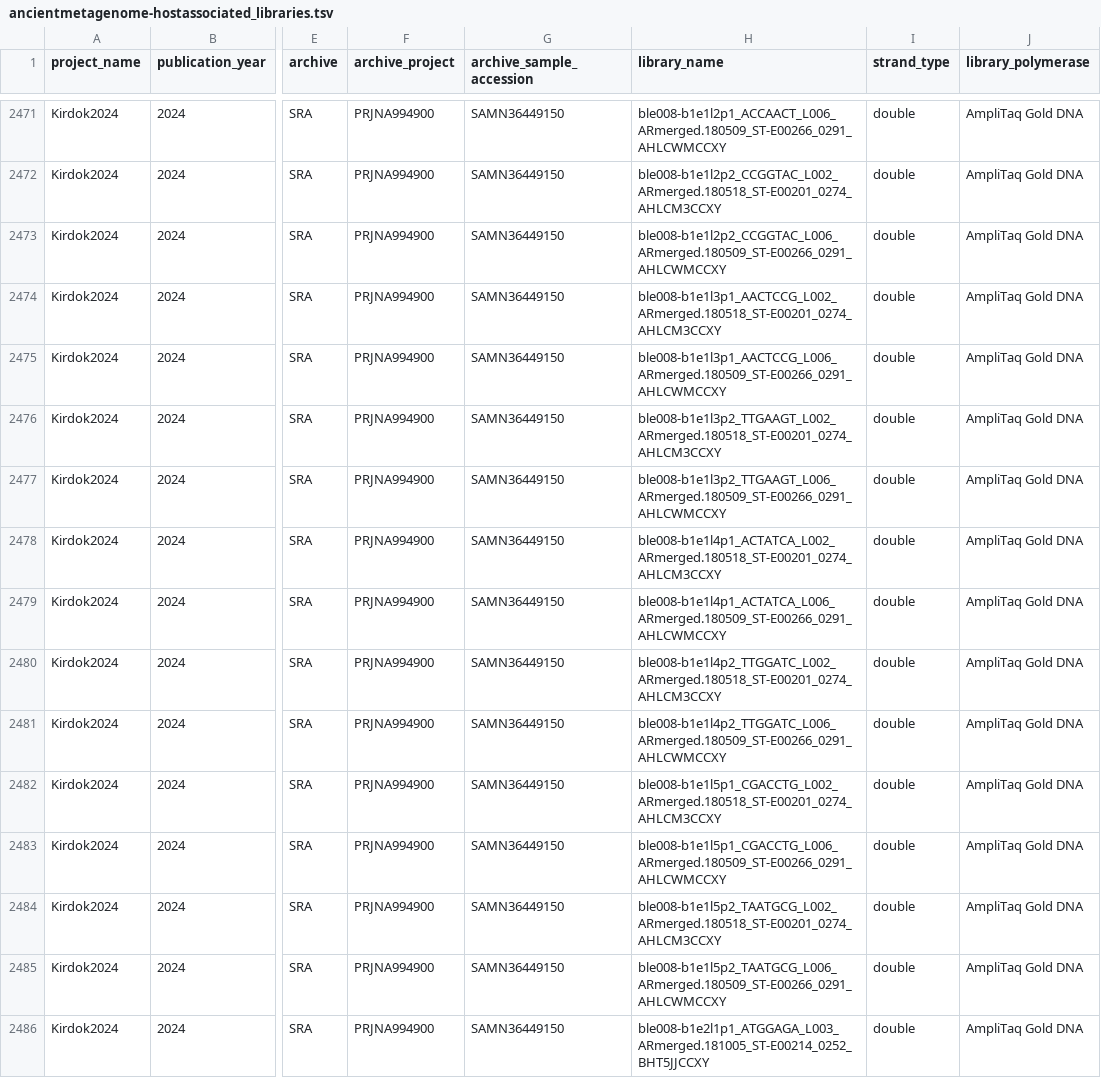
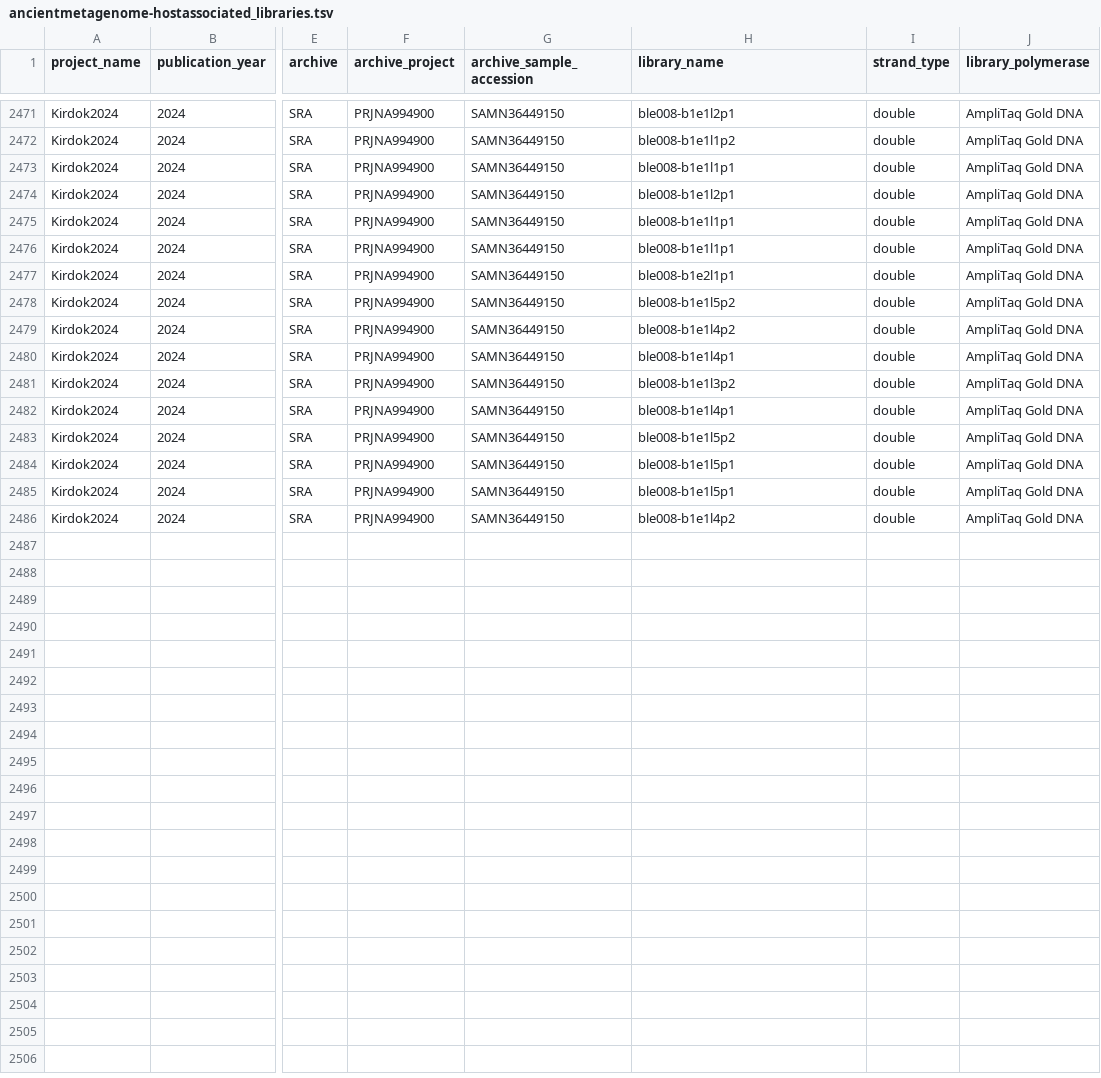
Before and after one commit to SPAAM-community/AncientMetagenomeDir, a TSV file: ancientmetagenome-hostassociated/libraries/ancientmetagenome-hostassociated_libraries.tsv, drawn as a sheet; only a part is shown, gaps mark what is left out; the diff covers the shown part only; the diff names each change by its address in the sheet, - before the commit and + after, or states it on an @@ line.

Commit message:
Simplify to actual library ID

```diff
--- a/ancientmetagenome-hostassociated/libraries/ancientmetagenome-hostassociated_libraries.tsv
+++ b/ancientmetagenome-hostassociated/libraries/ancientmetagenome-hostassociated_libraries.tsv
-H2471 (library_name): ble008-b1e1l2p1_ACCAACT_L006_ARmerged.180509_ST-E00266_0291_AHLCWMCCXY
+H2471 (library_name): ble008-b1e1l2p1
-H2472 (library_name): ble008-b1e1l2p2_CCGGTAC_L002_ARmerged.180518_ST-E00201_0274_AHLCM3CCXY
+H2472 (library_name): ble008-b1e1l1p2
-H2473 (library_name): ble008-b1e1l2p2_CCGGTAC_L006_ARmerged.180509_ST-E00266_0291_AHLCWMCCXY
+H2473 (library_name): ble008-b1e1l1p1
-H2474 (library_name): ble008-b1e1l3p1_AACTCCG_L002_ARmerged.180518_ST-E00201_0274_AHLCM3CCXY
+H2474 (library_name): ble008-b1e1l2p1
-H2475 (library_name): ble008-b1e1l3p1_AACTCCG_L006_ARmerged.180509_ST-E00266_0291_AHLCWMCCXY
+H2475 (library_name): ble008-b1e1l1p1
-H2476 (library_name): ble008-b1e1l3p2_TTGAAGT_L002_ARmerged.180518_ST-E00201_0274_AHLCM3CCXY
+H2476 (library_name): ble008-b1e1l1p1
-H2477 (library_name): ble008-b1e1l3p2_TTGAAGT_L006_ARmerged.180509_ST-E00266_0291_AHLCWMCCXY
+H2477 (library_name): ble008-b1e2l1p1
-H2478 (library_name): ble008-b1e1l4p1_ACTATCA_L002_ARmerged.180518_ST-E00201_0274_AHLCM3CCXY
+H2478 (library_name): ble008-b1e1l5p2
-H2479 (library_name): ble008-b1e1l4p1_ACTATCA_L006_ARmerged.180509_ST-E00266_0291_AHLCWMCCXY
+H2479 (library_name): ble008-b1e1l4p2
-H2480 (library_name): ble008-b1e1l4p2_TTGGATC_L002_ARmerged.180518_ST-E00201_0274_AHLCM3CCXY
+H2480 (library_name): ble008-b1e1l4p1
-H2481 (library_name): ble008-b1e1l4p2_TTGGATC_L006_ARmerged.180509_ST-E00266_0291_AHLCWMCCXY
+H2481 (library_name): ble008-b1e1l3p2
-H2482 (library_name): ble008-b1e1l5p1_CGACCTG_L002_ARmerged.180518_ST-E00201_0274_AHLCM3CCXY
+H2482 (library_name): ble008-b1e1l4p1
-H2483 (library_name): ble008-b1e1l5p1_CGACCTG_L006_ARmerged.180509_ST-E00266_0291_AHLCWMCCXY
+H2483 (library_name): ble008-b1e1l5p2
-H2484 (library_name): ble008-b1e1l5p2_TAATGCG_L002_ARmerged.180518_ST-E00201_0274_AHLCM3CCXY
+H2484 (library_name): ble008-b1e1l5p1
-H2485 (library_name): ble008-b1e1l5p2_TAATGCG_L006_ARmerged.180509_ST-E00266_0291_AHLCWMCCXY
+H2485 (library_name): ble008-b1e1l5p1
-H2486 (library_name): ble008-b1e2l1p1_ATGGAGA_L003_ARmerged.181005_ST-E00214_0252_BHT5JJCCXY
+H2486 (library_name): ble008-b1e1l4p2
```
Also changed, not shown: 54 edited cells elsewhere in this file.
